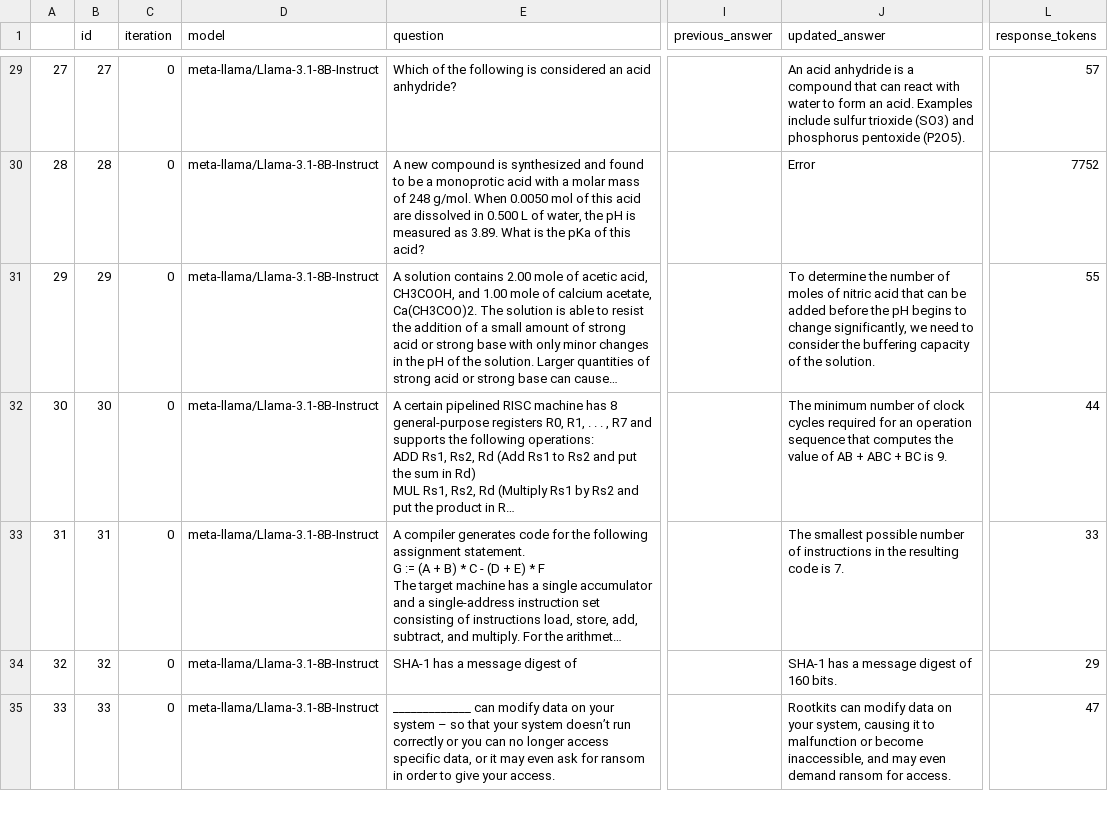
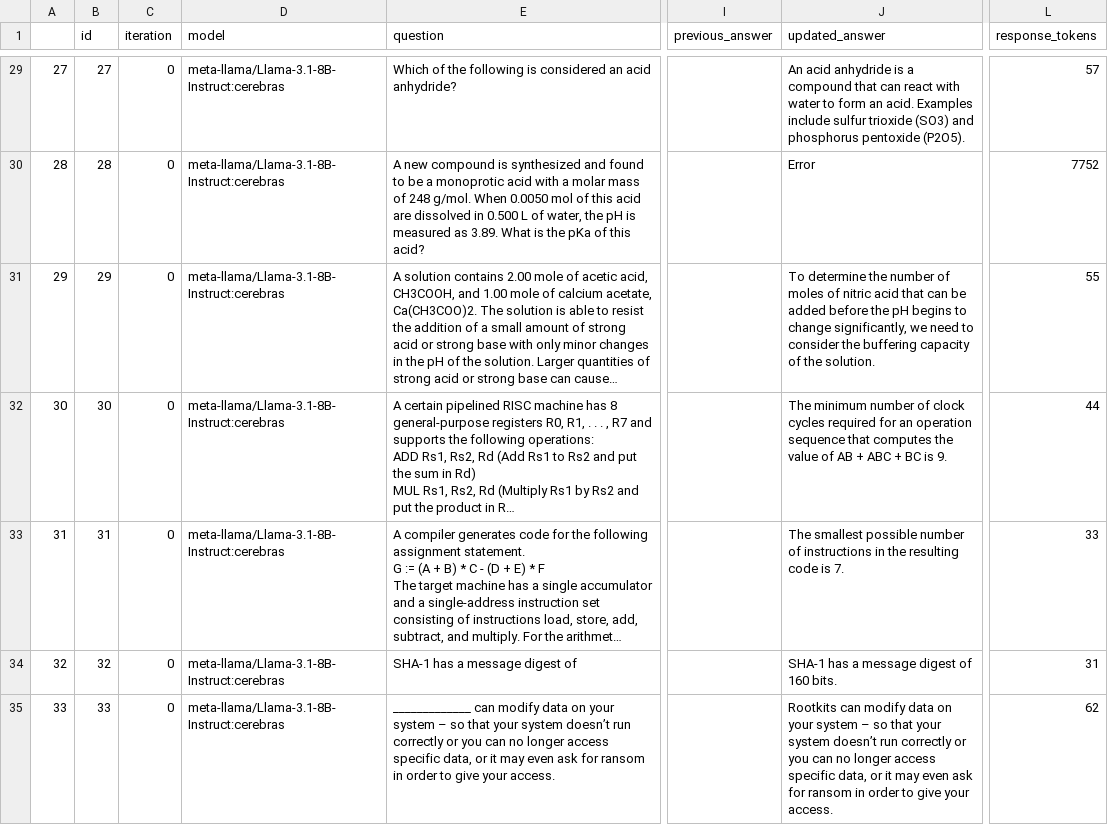
Before and after one commit to JasonIves/V-BReE, a CSV file: data/llama_mmlupro_validation_20260228.csv, drawn as a sheet; only a part is shown, gaps mark what is left out; long unchanged cells end in …; the diff covers the shown part only; the diff names each change by its address in the sheet, - before the commit and + after, or states it on an @@ line.

```diff
--- a/data/llama_mmlupro_validation_20260228.csv
+++ b/data/llama_mmlupro_validation_20260228.csv
-D29:D35 (model): meta-llama/Llama-3.1-8B-Instruct
+D29:D35 (model): meta-llama/Llama-3.1-8B-Instruct:cerebras
-L34 (response_tokens): 29
+L34 (response_tokens): 31
-J35 (updated_answer): …on your system, causing it to malfunction or become inaccessible, and may even demand ransom for access.
+J35 (updated_answer): …on your system – so that your system doesn’t run correctly or you can no longer access specific data, or it may even ask for ransom in order to give your access.
-L35 (response_tokens): 47
+L35 (response_tokens): 62
```
Also changed, not shown: 114 edited cells elsewhere in this file, data/gpt_mmlupro_validation_20260228.csv, data/qwen_mmlupro_validation_20260228.csv, 1 other file.
